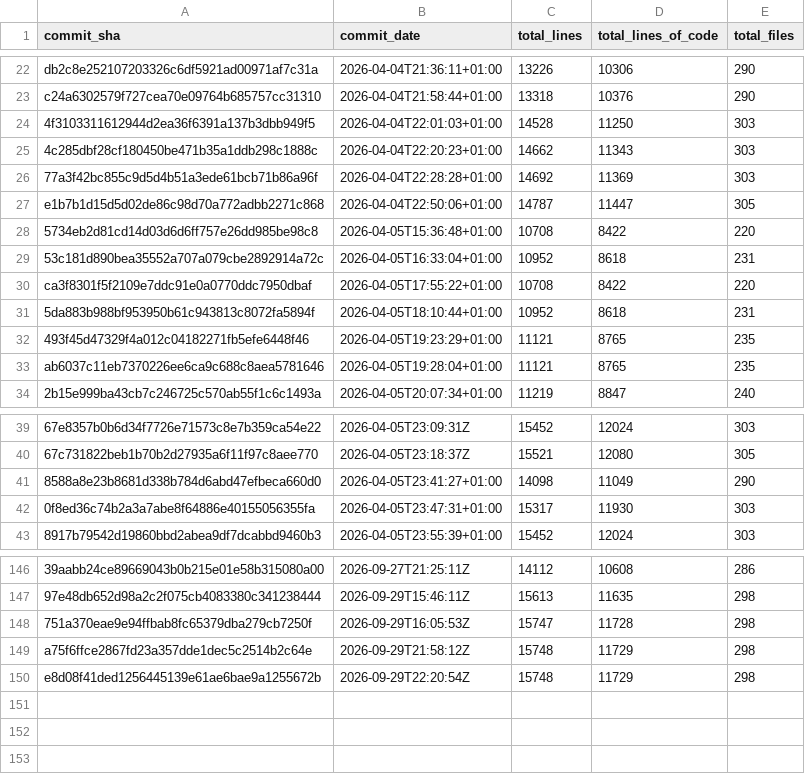
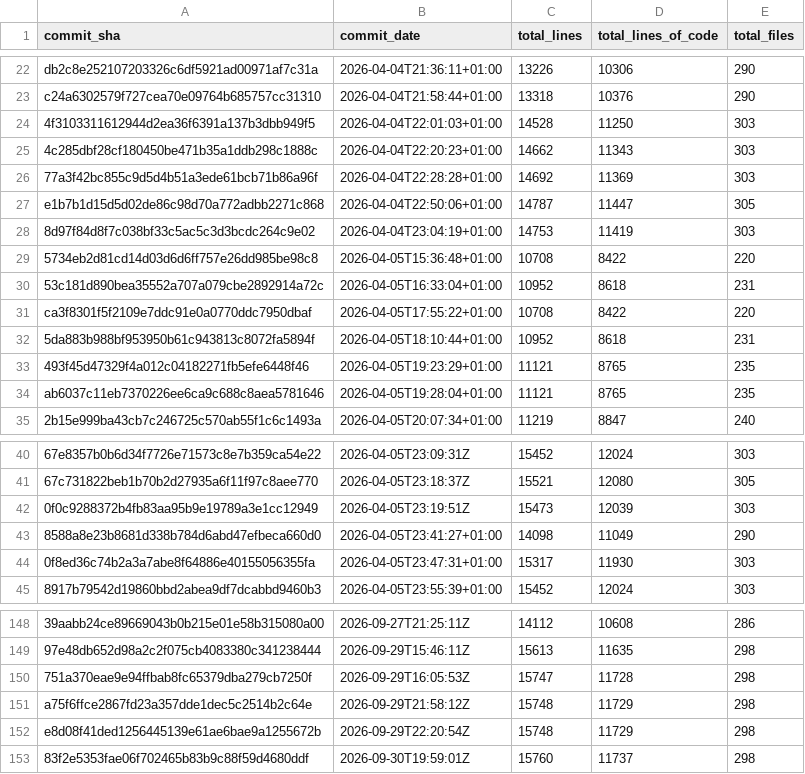
Before and after one commit to Acidicts/Issued, a CSV file: loc_stats.csv, drawn as a sheet; only a part is shown, gaps mark what is left out.

Commit message:
Update LOC stats [skip ci]

```diff
--- a/loc_stats.csv
+++ b/loc_stats.csv
@@ -27,2 +27,3 @@ c24a6302579f727cea70e09764b685757cc31310,2026-04-04T21:58:44+01:00,13318,10376,2
 e1b7b1d15d5d02de86c98d70a772adbb2271c868,2026-04-04T22:50:06+01:00,14787,11447,305
+8d97f84d8f7c038bf33c5ac5c3d3bcdc264c9e02,2026-04-04T23:04:19+01:00,14753,11419,303
 5734eb2d81cd14d03d6d6ff757e26dd985be98c8,2026-04-05T15:36:48+01:00,10708,8422,220
@@ -40,2 +41,3 @@ ab6037c11eb7370226ee6ca9c688c8aea5781646,2026-04-05T19:28:04+01:00,11121,8765,23
 67c731822beb1b70b2d27935a6f11f97c8aee770,2026-04-05T23:18:37Z,15521,12080,305
+0f0c9288372b4fb83aa95b9e19789a3e1cc12949,2026-04-05T23:19:51Z,15473,12039,303
 8588a8e23b8681d338b784d6abd47efbeca660d0,2026-04-05T23:41:27+01:00,14098,11049,290
@@ -150 +152,2 @@ a75f6ffce2867fd23a357dde1dec5c2514b2c64e,2026-09-29T21:58:12Z,15748,11729,298
 e8d08f41ded1256445139e61ae6bae9a1255672b,2026-09-29T22:20:54Z,15748,11729,298
+83f2e5353fae06f702465b83b9c88f59d4680ddf,2026-09-30T19:59:01Z,15760,11737,298
```
Also changed, not shown: 2 other files.
